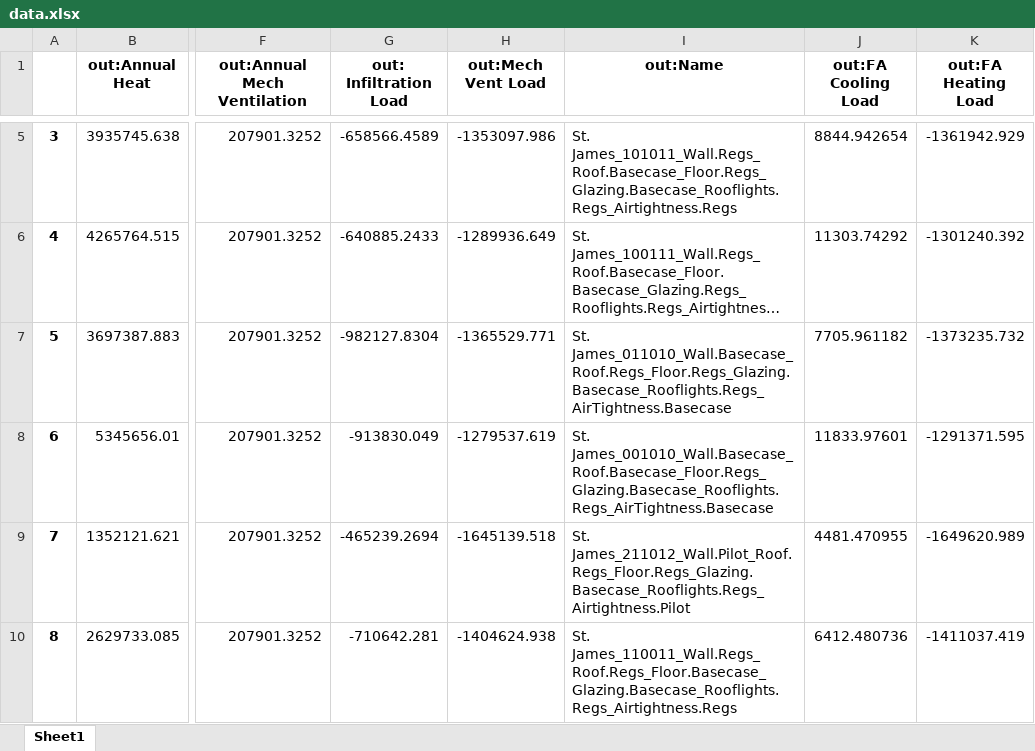
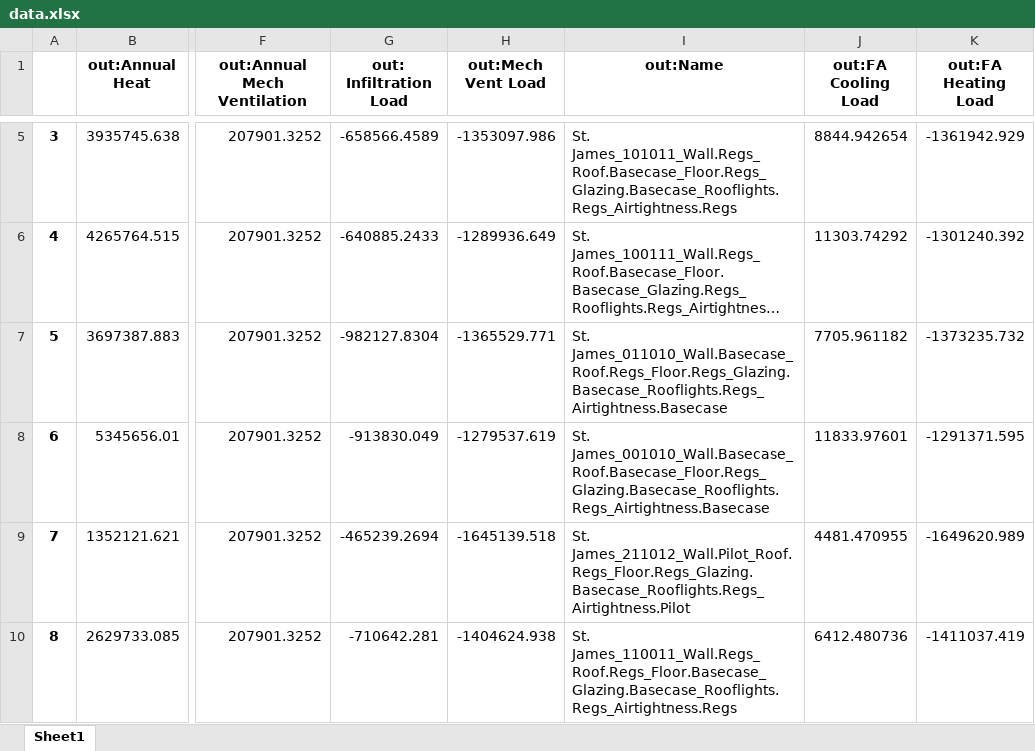
Before and after one commit to JTHOMRAMBOLL/Bruntwood_V1, an Excel workbook: data/57b120e6-0e92-4ccd-b290-464769b02f7f/data.xlsx, sheet Sheet1, drawn as a sheet; only a part is shown, gaps mark what is left out; long unchanged cells end in …; values as stored, in another font and other column widths than the file's, no borders; the diff names each change by its address in the sheet, - before the commit and + after, or states it on an @@ line.

```diff
--- a/data/57b120e6-0e92-4ccd-b290-464769b02f7f/data.xlsx (sheet Sheet1)
+++ b/data/57b120e6-0e92-4ccd-b290-464769b02f7f/data.xlsx (sheet Sheet1)
-I7 (out:Name): St. James_011010_Wall.Basecase_Roof.Regs_Floor.Regs_Glazing.Basecase_Rooflights.Regs_AirTightness.Basecase
+I7 (out:Name): St. James_011010_Wall.Basecase_Roof.Regs_Floor.Regs_Glazing.Basecase_Rooflights.Regs_Airtightness.Basecase
-I8 (out:Name): St. James_001010_Wall.Basecase_Roof.Basecase_Floor.Regs_Glazing.Basecase_Rooflights.Regs_AirTightness.Basecase
+I8 (out:Name): St. James_001010_Wall.Basecase_Roof.Basecase_Floor.Regs_Glazing.Basecase_Rooflights.Regs_Airtightness.Basecase
```
Also changed, not shown: data/57b120e6-0e92-4ccd-b290-464769b02f7f/SS_data_v1.xlsx, 8 other files.
